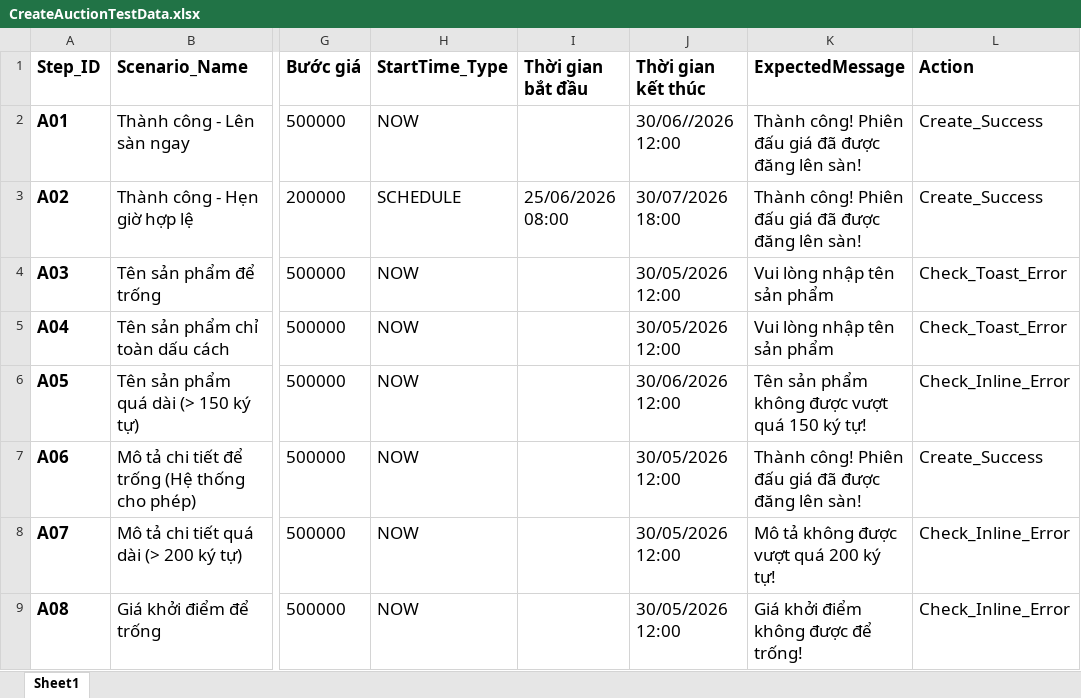
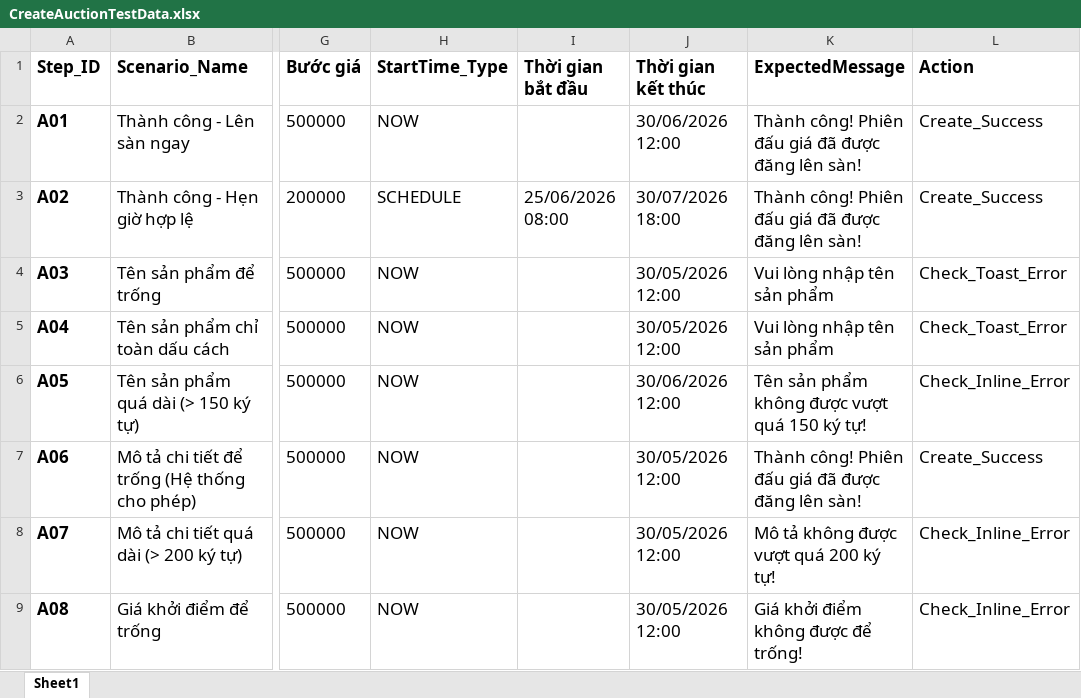
Before and after one commit to Beebeos268/Realtime-Auction-Test, an Excel workbook: Excel/CreateAuctionTestData.xlsx, sheet Sheet1, drawn as a sheet; only a part is shown, gaps mark what is left out; values as stored, in another font and other column widths than the file's, no borders; the diff names each change by its address in the sheet, - before the commit and + after, or states it on an @@ line.

```diff
--- a/Excel/CreateAuctionTestData.xlsx (sheet Sheet1)
+++ b/Excel/CreateAuctionTestData.xlsx (sheet Sheet1)
-J2 (Thời gian kết thúc): 30/06//2026 12:00
+J2 (Thời gian kết thúc): 30/06/2026 12:00
```
Also changed, not shown: Excel/LoginTestData.xlsx, 10 other files.
